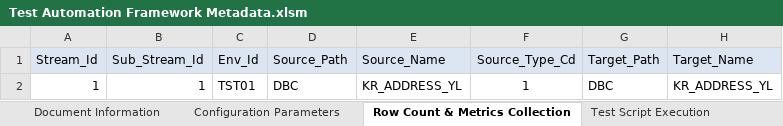
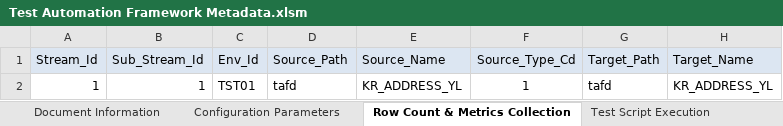
Before and after one commit to Tayyba23/JenkinsSQL, an Excel workbook: SQLFiles/Input Parameter Files/Test Automation Framework Metadata.xlsm, sheet Row Count & Metrics Collection, drawn as a sheet; only a part is shown; values as stored, in another font and other column widths than the file's, no borders; the diff names each change by its address in the sheet, - before the commit and + after, or states it on an @@ line.

```diff
--- a/SQLFiles/Input Parameter Files/Test Automation Framework Metadata.xlsm (sheet Row Count & Metrics Collection)
+++ b/SQLFiles/Input Parameter Files/Test Automation Framework Metadata.xlsm (sheet Row Count & Metrics Collection)
-D2 (Source_Path): DBC
+D2 (Source_Path): tafd
-G2 (Target_Path): DBC
+G2 (Target_Path): tafd
```
Also changed, not shown: sheet Configuration Parameters, charts or pictures, 1 other file.
